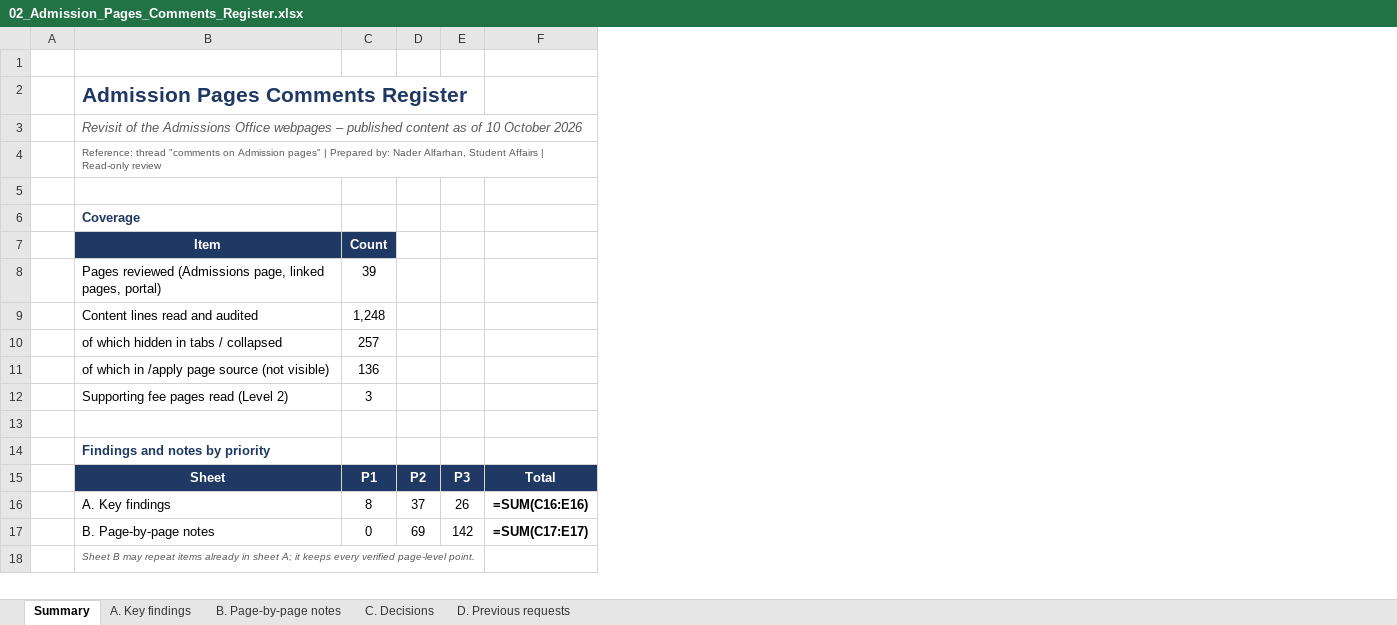
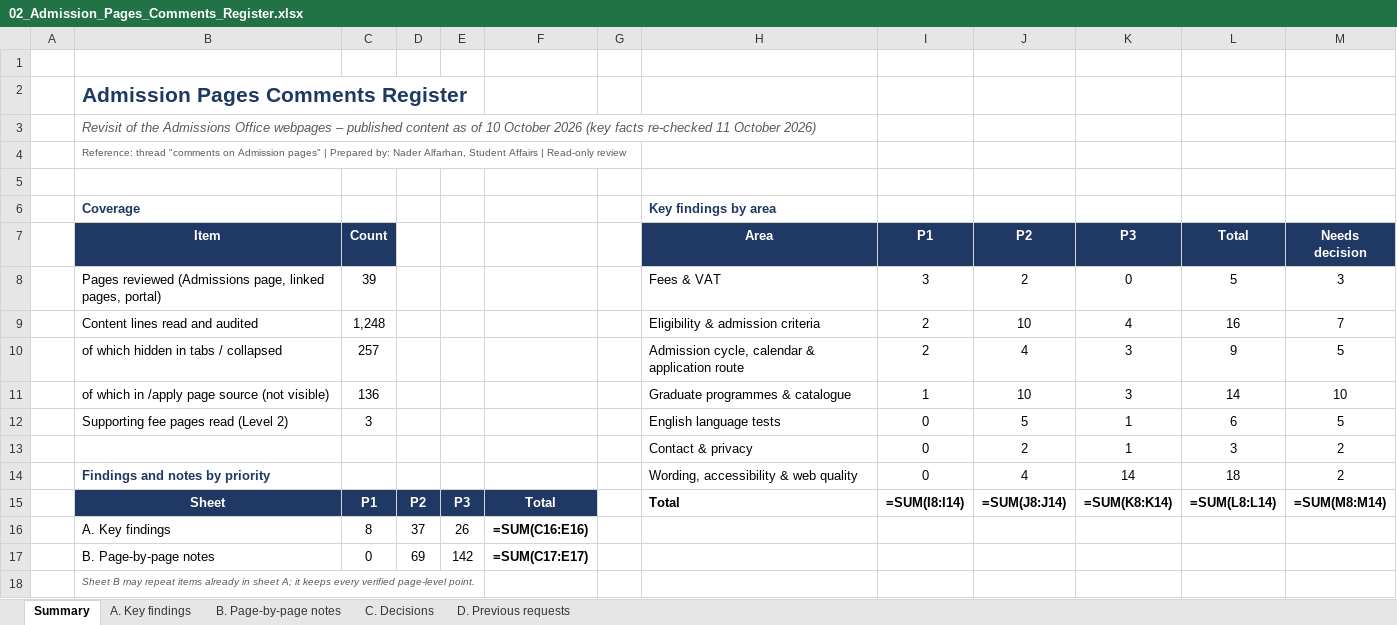
Before and after one commit to nader-al-farhan/nader-al-farhan, an Excel workbook: pmu-admissions-audit/email_package_v2/02_Admission_Pages_Comments_Register.xlsx, sheet Summary, drawn as a sheet; only a part is shown; values as stored, in another font and other column widths than the file's, no borders; formulas without a stored value are shown as written; the diff names each change by its address in the sheet, - before the commit and + after, or states it on an @@ line.

```diff
--- a/pmu-admissions-audit/email_package_v2/02_Admission_Pages_Comments_Register.xlsx (sheet Summary)
+++ b/pmu-admissions-audit/email_package_v2/02_Admission_Pages_Comments_Register.xlsx (sheet Summary)
+column G, empty
+column H (Area), row 6: Key findings by area; rows 8-15: Fees & VAT | Eligibility & admission criteria | Admission cycle, calendar & application route | Graduate programmes & catalogue | English language tests | Contact & privacy | Wording, accessibility & web quality | Total
+column I (P1), rows 8-15: 3 | 2 | 2 | 1 | 0 | 0 | 0 | =SUM(I8:I14)
+column J (P2), rows 8-15: 2 | 10 | 4 | 10 | 5 | 2 | 4 | =SUM(J8:J14)
+column K (P3), rows 8-15: 0 | 4 | 3 | 3 | 1 | 1 | 14 | =SUM(K8:K14)
+column L (Total), rows 8-15: 5 | 16 | 9 | 14 | 6 | 3 | 18 | =SUM(L8:L14)
+column M (Needs decision), rows 8-15: 3 | 7 | 5 | 10 | 5 | 2 | 2 | =SUM(M8:M14)
-B3 (Item): …October 2026
+B3 (Item): …October 2026 (key facts re-checked 11 October 2026)
-row 13: (empty)
+row 13:  |  |  |  |  |  |  | Contact & privacy | 0 | 2 | 1 | 3 | 2
```
Also changed, not shown: sheet A. Key findings, sheet B. Page-by-page notes, sheet C. Decisions, sheet D. Previous requests, 13 other files.
